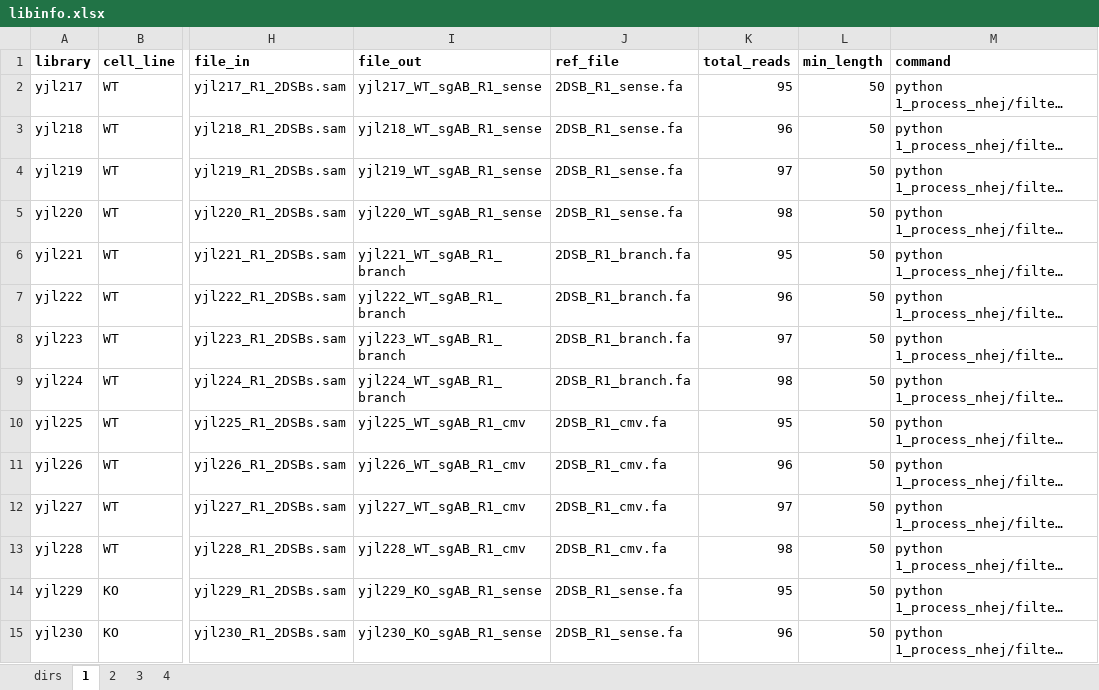
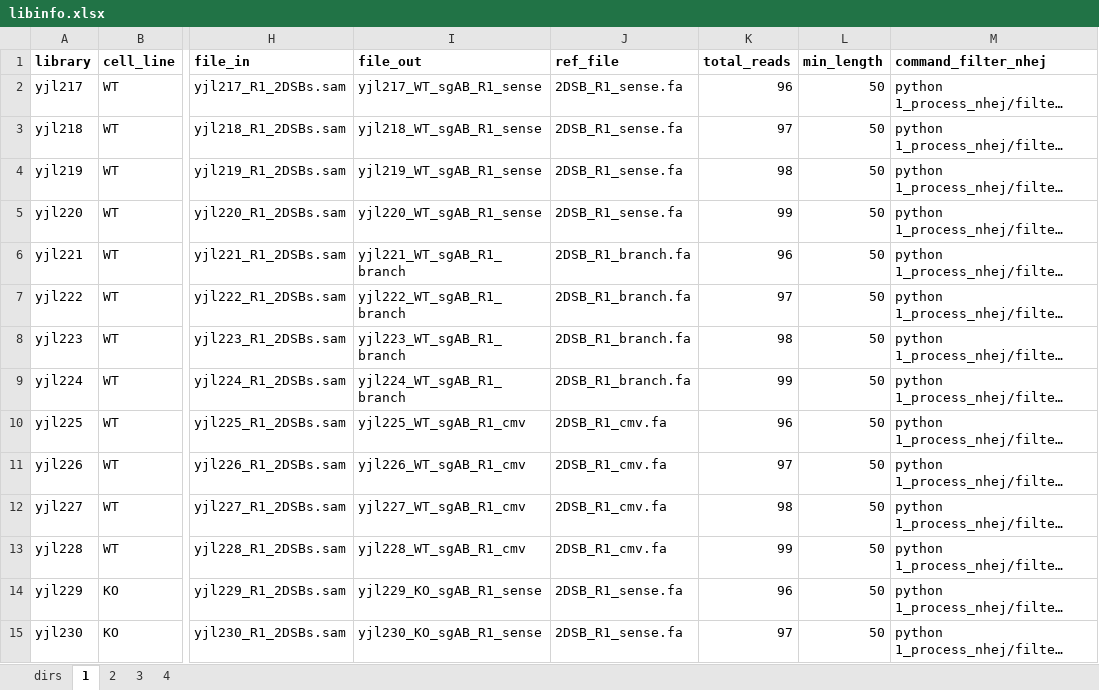
Before and after one commit to xph9876/RNA-mediated_DSB_repair, an Excel workbook: libinfo.xlsx, sheet 1, drawn as a sheet; only a part is shown, gaps mark what is left out; long unchanged cells end in …; values as stored, in another font and other column widths than the file's, no borders; the diff covers the shown part only; the diff names each change by its address in the sheet, - before the commit and + after, or states it on an @@ line.

```diff
--- a/libinfo.xlsx (sheet 1)
+++ b/libinfo.xlsx (sheet 1)
-M1: command
+M1: command_filter_nhej
-K2 (total_reads): 95
+K2 (total_reads): 96
-K3 (total_reads): 96
+K3 (total_reads): 97
-K4 (total_reads): 97
+K4 (total_reads): 98
-K5 (total_reads): 98
+K5 (total_reads): 99
-K6 (total_reads): 95
+K6 (total_reads): 96
-K7 (total_reads): 96
+K7 (total_reads): 97
-K8 (total_reads): 97
+K8 (total_reads): 98
-K9 (total_reads): 98
+K9 (total_reads): 99
-K10 (total_reads): 95
+K10 (total_reads): 96
-K11 (total_reads): 96
+K11 (total_reads): 97
-K12 (total_reads): 97
+K12 (total_reads): 98
-K13 (total_reads): 98
+K13 (total_reads): 99
-K14 (total_reads): 95
+K14 (total_reads): 96
-K15 (total_reads): 96
+K15 (total_reads): 97
```
Also changed, not shown: 110 edited cells elsewhere in this sheet, sheet 2, sheet 3, sheet 4, 4 other files.
